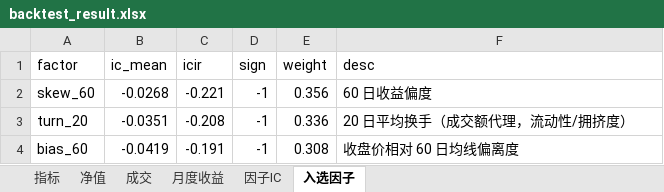
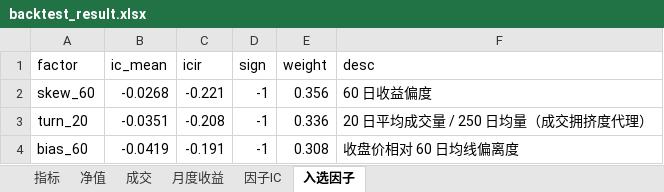
Before and after one commit to fengppx/feng666, an Excel workbook: output/tables/backtest_result.xlsx, sheet 入选因子, drawn as a sheet; values as stored, in another font and other column widths than the file's, no borders; the diff names each change by its address in the sheet, - before the commit and + after, or states it on an @@ line.

```diff
--- a/output/tables/backtest_result.xlsx (sheet 入选因子)
+++ b/output/tables/backtest_result.xlsx (sheet 入选因子)
-F3 (desc): 20 日平均换手（成交额代理，流动性/拥挤度）
+F3 (desc): 20 日平均成交量 / 250 日均量（成交拥挤度代理）
```
Also changed, not shown: sheet 成交, sheet 因子IC, 23 other files.
